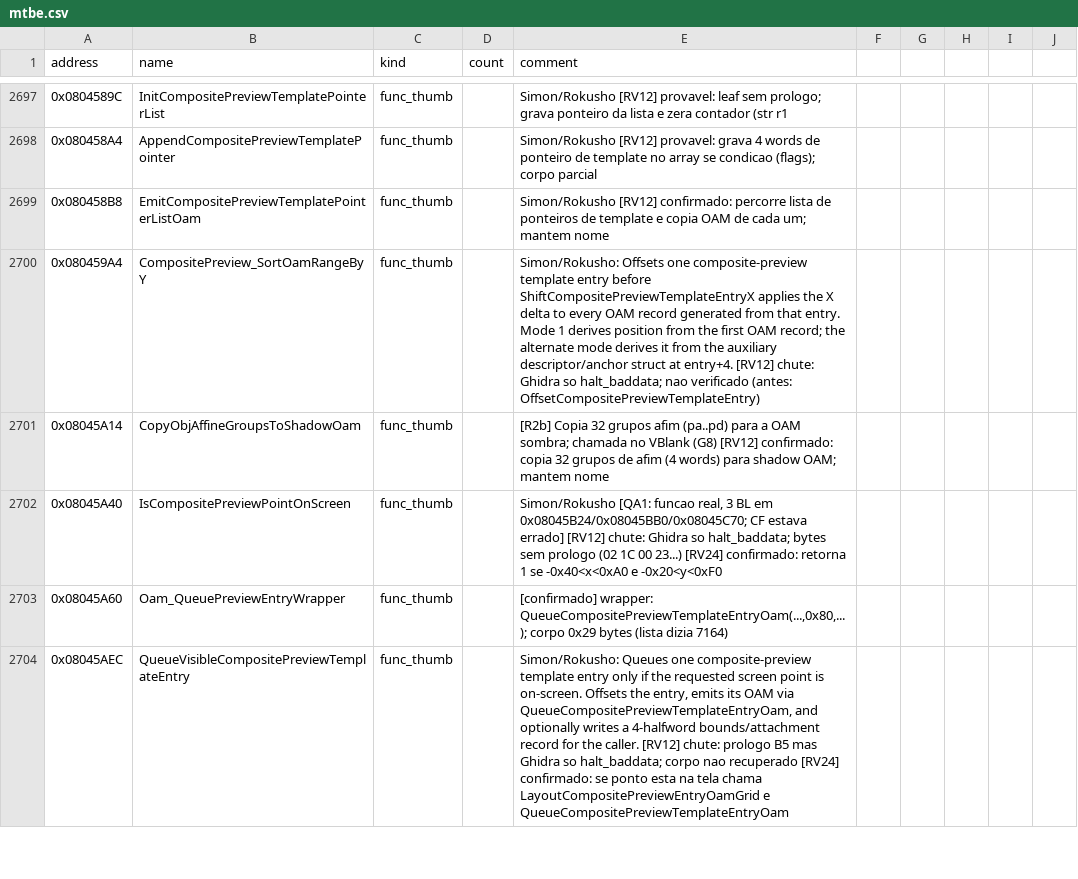
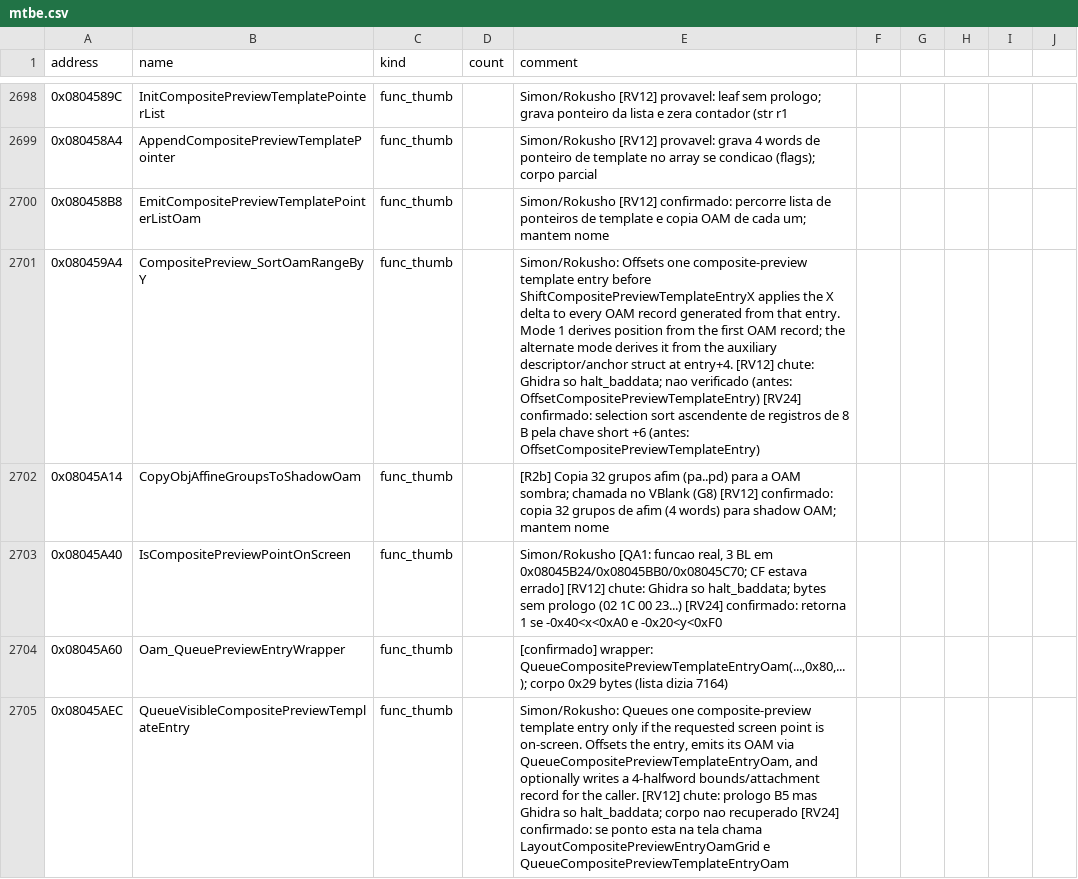
Before and after one commit to jvsdm/Medabots-Romhacking-Toolkit, a CSV file: re/symbols/mtbe.csv, drawn as a sheet; only a part is shown, gaps mark what is left out; the diff covers the shown part only.

```diff
--- a/re/symbols/mtbe.csv
+++ b/re/symbols/mtbe.csv
@@ -2699,3 +2700,3 @@ address,name,kind,count,comment
 0x080458B8,EmitCompositePreviewTemplatePointerListOam,func_thumb,,Simon/Rokusho [RV12] confirmado: percorre lista de ponteiros de template e copia OAM de cada um; mantem nome
-0x080459A4,CompositePreview_SortOamRangeByY,func_thumb,,Simon/Rokusho: Offsets one composite-preview template entry before ShiftCompositePreviewTemplateEntryX applies the X delta to every OAM record generated from that entry. Mode 1 derives position from the first OAM record; the alternate mode derives it from the auxiliary descriptor/anchor struct at entry+4. [RV12] chute: Ghidra so halt_baddata; nao verificado (antes: OffsetCompositePreviewTemplateEntry)
+0x080459A4,CompositePreview_SortOamRangeByY,func_thumb,,Simon/Rokusho: Offsets one composite-preview template entry before ShiftCompositePreviewTemplateEntryX applies the X delta to every OAM record generated from that entry. Mode 1 derives position from the first OAM record; the alternate mode derives it from the auxiliary descriptor/anchor struct at entry+4. [RV12] chute: Ghidra so halt_baddata; nao verificado (antes: OffsetCompositePreviewTemplateEntry) [RV24] confirmado: selection sort ascendente de registros de 8 B pela chave short +6 (antes: OffsetCompositePreviewTemplateEntry)
 0x08045A14,CopyObjAffineGroupsToShadowOam,func_thumb,,[R2b] Copia 32 grupos afim (pa..pd) para a OAM sombra; chamada no VBlank (G8) [RV12] confirmado: copia 32 grupos de afim (4 words) para shadow OAM; mantem nome
```
Also changed, not shown: 1 added row and 14 edited cells elsewhere in this file, re/ghidra/medabots_sync.tsv, 3 other files.
